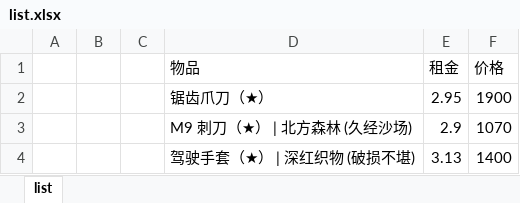
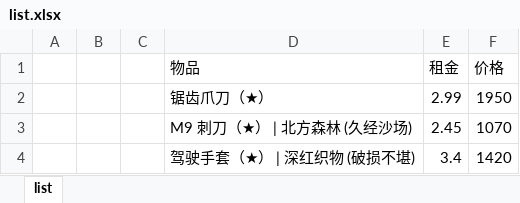
Before and after one commit to jiaqi-Sun2020/python, an Excel workbook: 获取数据/list.xlsx, sheet list, drawn as a sheet; values as stored, in another font and other column widths than the file's, no borders; removed rows and columns are numbered as before the commit, all else as after; the diff names each change by its address in the sheet, - before the commit and + after, or states it on an @@ line.

```diff
--- a/获取数据/list.xlsx (sheet list)
+++ b/获取数据/list.xlsx (sheet list)
-row 2:  |  |  | 锯齿爪刀（★） | 2.95 | 1900
+row 2:  |  |  | 锯齿爪刀（★） | 2.99 | 1950
-E3 (租金): 2.9
+E3 (租金): 2.45
-row 4:  |  |  | 驾驶手套（★） | 深红织物 (破损不堪) | 3.13 | 1400
+row 4:  |  |  | 驾驶手套（★） | 深红织物 (破损不堪) | 3.4 | 1420
```
Also changed, not shown: 1 other file.
